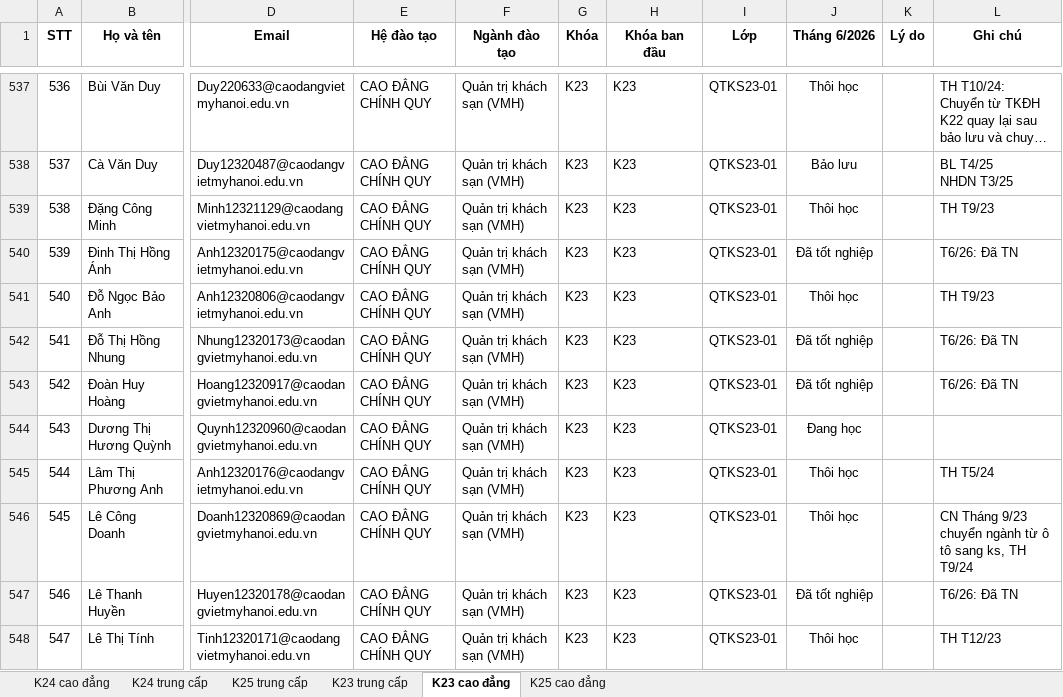
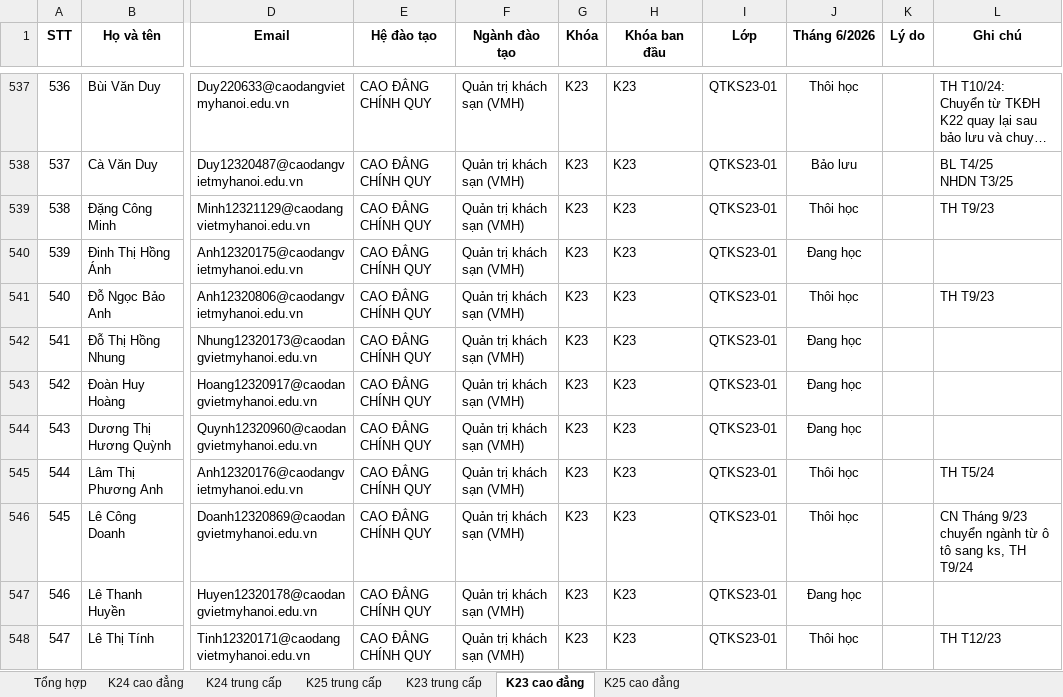
Before and after one commit to giangnguyenhappykidsplus-cmyk/bao-cao-sinh-vien-dashboard, an Excel workbook: Đầu vào các khóa.xlsx, sheet K23 cao đẳng, drawn as a sheet; only a part is shown, gaps mark what is left out; long unchanged cells end in …; values as stored, in another font and other column widths than the file's, no borders; the diff covers the shown part only; the diff names each change by its address in the sheet, - before the commit and + after, or states it on an @@ line.

```diff
--- a/Đầu vào các khóa.xlsx (sheet K23 cao đẳng)
+++ b/Đầu vào các khóa.xlsx (sheet K23 cao đẳng)
+sheet tab: Tổng hợp
-J540 (Tháng 6/2026): Đã tốt nghiệp
+J540 (Tháng 6/2026): Đang học
-L540 (Ghi chú): T6/26: Đã TN
+L540 (Ghi chú): (empty)
-J542:J543 (Tháng 6/2026): Đã tốt nghiệp
+J542:J543 (Tháng 6/2026): Đang học
-L542:L543 (Ghi chú): T6/26: Đã TN
+L542:L543 (Ghi chú): (empty)
-J547 (Tháng 6/2026): Đã tốt nghiệp
+J547 (Tháng 6/2026): Đang học
-L547 (Ghi chú): T6/26: Đã TN
+L547 (Ghi chú): (empty)
```
Also changed, not shown: 38 edited cells elsewhere in this sheet, sheet K23 trung cấp, 13 other files.
